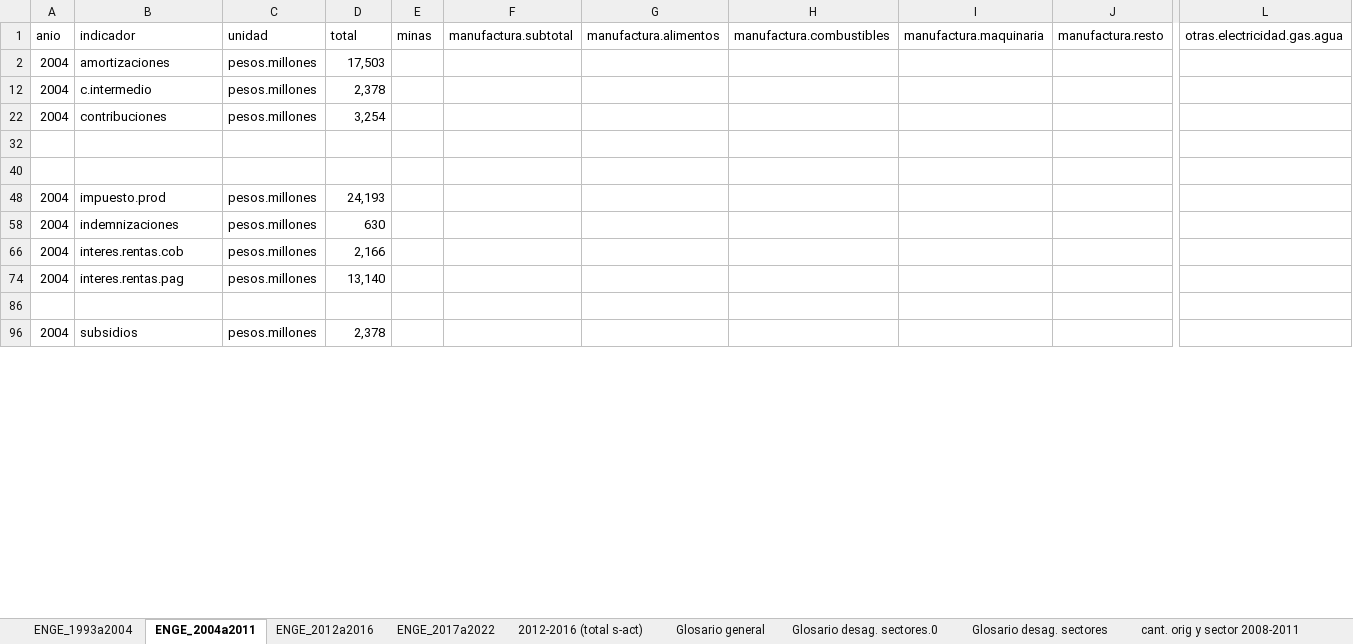
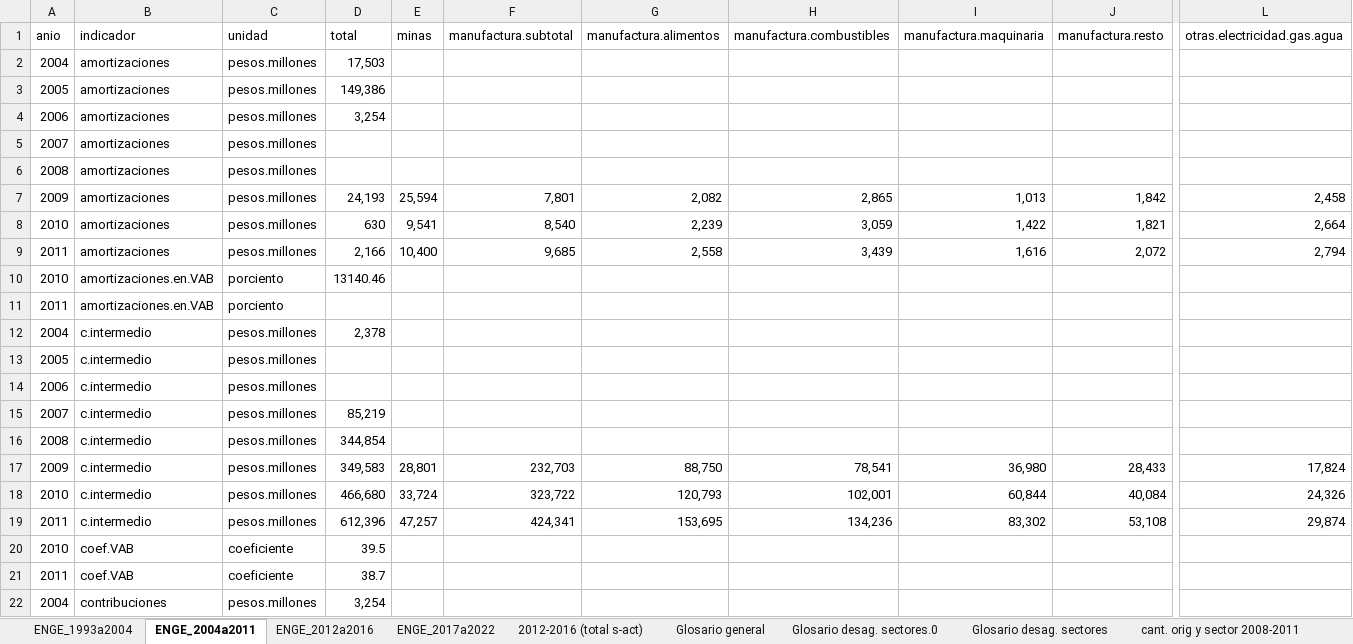
Before and after one commit to mateosuster/productivity_measures, an Excel workbook: data/enge/AY/Fuentes/0.resumen_macro_eco-finan_enge_1993-2022_Yacovone.v2.2.1.xlsx, sheet ENGE_2004a2011, drawn as a sheet; only a part is shown, gaps mark what is left out; the shorter side is filled out with more unchanged rows; values as stored, in another font and other column widths than the file's, no borders; rows hold the shown columns only; the diff covers the shown part only; the diff names each change by its address in the sheet, - before the commit and + after, or states it on an @@ line.

```diff
--- a/data/enge/AY/Fuentes/0.resumen_macro_eco-finan_enge_1993-2022_Yacovone.v2.2.1.xlsx (sheet ENGE_2004a2011)
+++ b/data/enge/AY/Fuentes/0.resumen_macro_eco-finan_enge_1993-2022_Yacovone.v2.2.1.xlsx (sheet ENGE_2004a2011)
@@ row 3 unhidden: 2005 | amortizaciones | pesos.millones | 149,386 @@
@@ row 4 unhidden: 2006 | amortizaciones | pesos.millones | 3,254 @@
@@ row 5 unhidden: 2007 | amortizaciones | pesos.millones @@
@@ row 6 unhidden: 2008 | amortizaciones | pesos.millones @@
@@ row 7 unhidden: 2009 | amortizaciones | pesos.millones | 24,193 | 25,594 | 7,801 | 2,082 | 2,865 | 1,013 | 1,842 | 2,458 @@
@@ row 8 unhidden: 2010 | amortizaciones | pesos.millones | 630 | 9,541 | 8,540 | 2,239 | 3,059 | 1,422 | 1,821 | 2,664 @@
@@ row 9 unhidden: 2011 | amortizaciones | pesos.millones | 2,166 | 10,400 | 9,685 | 2,558 | 3,439 | 1,616 | 2,072 | 2,794 @@
@@ row 10 unhidden: 2010 | amortizaciones.en.VAB | porciento | 13140.46 @@
@@ row 11 unhidden: 2011 | amortizaciones.en.VAB | porciento @@
@@ row 13 unhidden: 2005 | c.intermedio | pesos.millones @@
@@ row 14 unhidden: 2006 | c.intermedio | pesos.millones @@
@@ row 15 unhidden: 2007 | c.intermedio | pesos.millones | 85,219 @@
@@ row 16 unhidden: 2008 | c.intermedio | pesos.millones | 344,854 @@
@@ row 17 unhidden: 2009 | c.intermedio | pesos.millones | 349,583 | 28,801 | 232,703 | 88,750 | 78,541 | 36,980 | 28,433 | 17,824 @@
@@ row 18 unhidden: 2010 | c.intermedio | pesos.millones | 466,680 | 33,724 | 323,722 | 120,793 | 102,001 | 60,844 | 40,084 | 24,326 @@
@@ row 19 unhidden: 2011 | c.intermedio | pesos.millones | 612,396 | 47,257 | 424,341 | 153,695 | 134,236 | 83,302 | 53,108 | 29,874 @@
@@ row 20 unhidden: 2010 | coef.VAB | coeficiente | 39.5 @@
@@ row 21 unhidden: 2011 | coef.VAB | coeficiente | 38.7 @@
```
Also changed, not shown: 103 hidden or unhidden rows elsewhere in this sheet, data/enge/AY/Output/base.ENGE_1993a2022_longer.id.xlsx, data/enge/AY/Output/base.ENGE_1993a2022_wider.id.xlsx, 10 other files.
